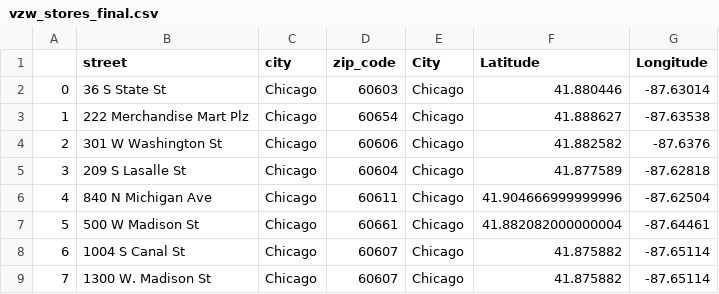
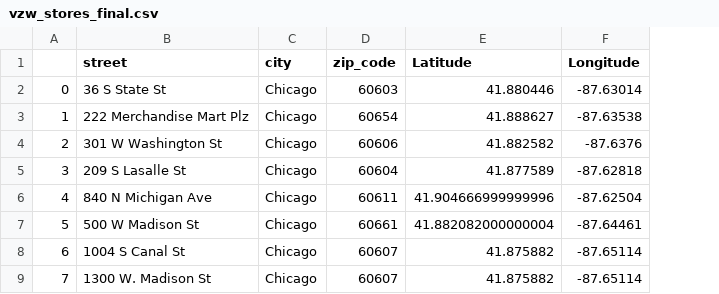
Before and after one commit to aahmed-vzw/vzw_hackathon, a CSV file: vzw_stores_final.csv, drawn as a sheet; only a part is shown; the diff names each change by its address in the sheet, - before the commit and + after, or states it on an @@ line.

```diff
--- a/vzw_stores_final.csv
+++ b/vzw_stores_final.csv
-column E (City), rows 2-9: all Chicago
```
Also changed, not shown: 2 other files.
